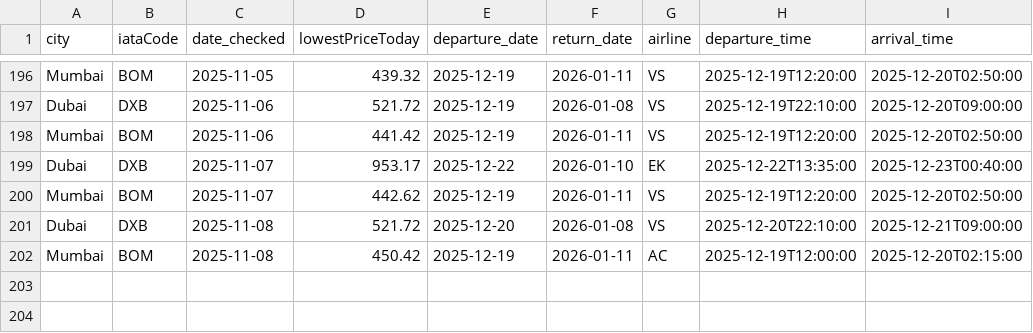
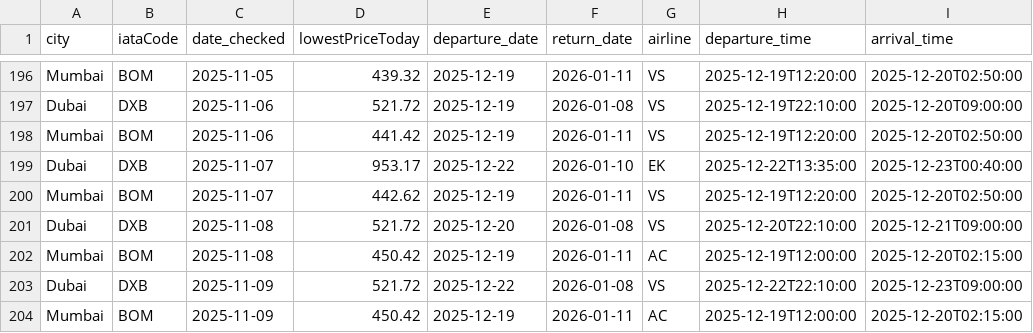
Before and after one commit to aseemTRANS/flight_tracker, a CSV file: flight_price_history.csv, drawn as a sheet; only a part is shown, gaps mark what is left out.

```diff
--- a/flight_price_history.csv
+++ b/flight_price_history.csv
@@ -202 +202,3 @@ Dubai,DXB,2025-11-08,521.72,2025-12-20,2026-01-08,VS,2025-12-20T22:10:00,2025-12
 Mumbai,BOM,2025-11-08,450.42,2025-12-19,2026-01-11,AC,2025-12-19T12:00:00,2025-12-20T02:15:00
+Dubai,DXB,2025-11-09,521.72,2025-12-22,2026-01-08,VS,2025-12-22T22:10:00,2025-12-23T09:00:00
+Mumbai,BOM,2025-11-09,450.42,2025-12-19,2026-01-11,AC,2025-12-19T12:00:00,2025-12-20T02:15:00
```
